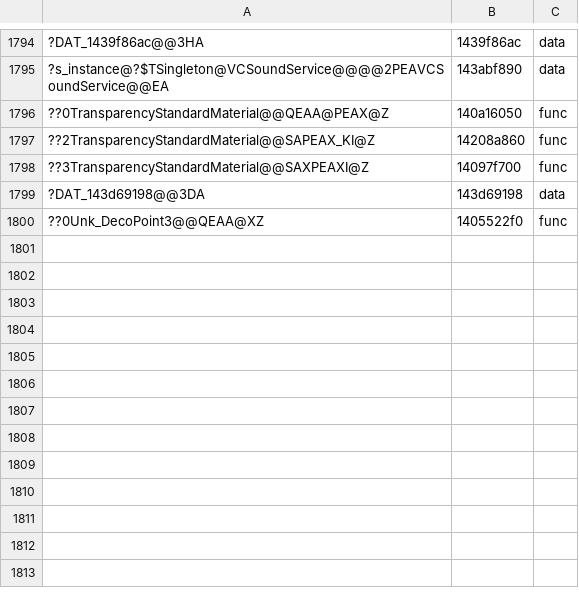
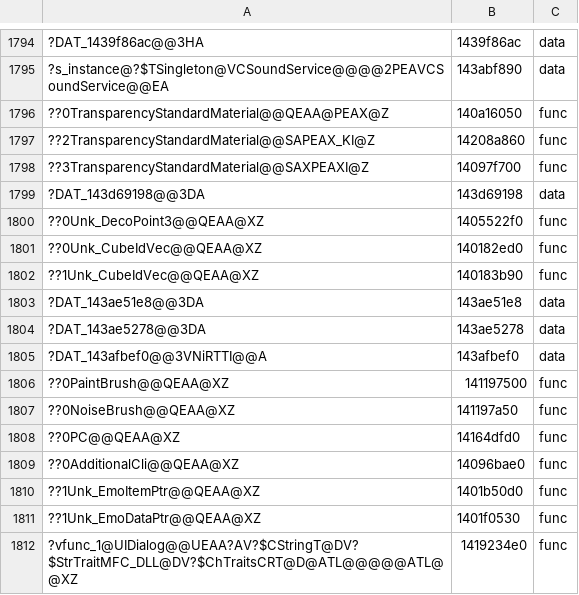
Before and after one commit to AngeloTadeucci/ms2-recomp, a TSV file: progress/symbols-manual.tsv, drawn as a sheet; only a part is shown, gaps mark what is left out; the diff names each change by its address in the sheet, - before the commit and + after, or states it on an @@ line.

```diff
--- a/progress/symbols-manual.tsv
+++ b/progress/symbols-manual.tsv
+row 1801: ??0Unk_CubeIdVec@@QEAA@XZ | 140182ed0 | func
+row 1802: ??1Unk_CubeIdVec@@QEAA@XZ | 140183b90 | func
+row 1803: ?DAT_143ae51e8@@3DA | 143ae51e8 | data
+row 1804: ?DAT_143ae5278@@3DA | 143ae5278 | data
+row 1805: ?DAT_143afbef0@@3VNiRTTI@@A | 143afbef0 | data
+row 1806: ??0PaintBrush@@QEAA@XZ | 141197500 | func
+row 1807: ??0NoiseBrush@@QEAA@XZ | 141197a50 | func
+row 1808: ??0PC@@QEAA@XZ | 14164dfd0 | func
+row 1809: ??0AdditionalCli@@QEAA@XZ | 14096bae0 | func
+row 1810: ??1Unk_EmoItemPtr@@QEAA@XZ | 1401b50d0 | func
+row 1811: ??1Unk_EmoDataPtr@@QEAA@XZ | 1401f0530 | func
+row 1812: ?vfunc_1@UIDialog@@UEAA?AV?$CStringT@DV?$StrTraitMFC_DLL@DV?$ChTraitsCRT@D@ATL@@@@@ATL@@XZ | 1419234e0 | func
```
